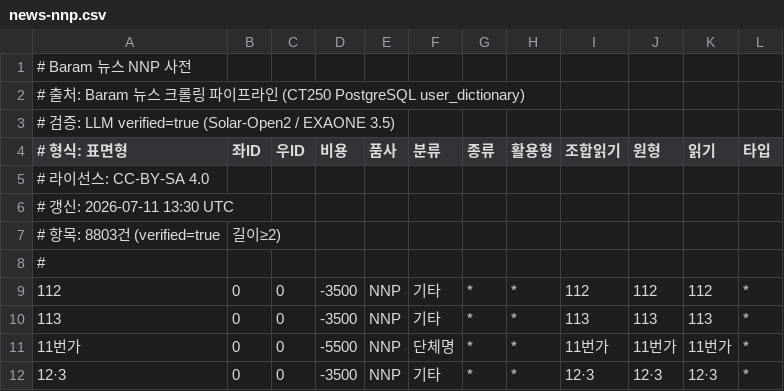
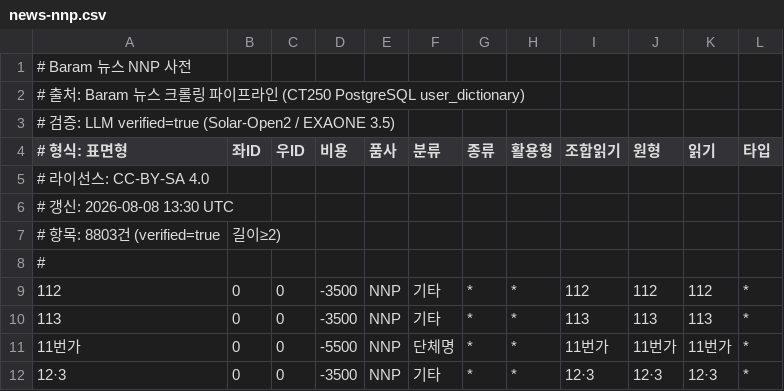
Before and after one commit to hephaex/mecab-ko, a CSV file: data/domain-dic/news/news-nnp.csv, drawn as a sheet; only a part is shown.

```diff
--- a/data/domain-dic/news/news-nnp.csv
+++ b/data/domain-dic/news/news-nnp.csv
@@ -5,3 +5,3 @@
 # 라이선스: CC-BY-SA 4.0
-# 갱신: 2026-07-11 13:30 UTC
+# 갱신: 2026-08-08 13:30 UTC
 # 항목: 8803건 (verified=true, 길이≥2)
```
Also changed, not shown: 1 other file.
